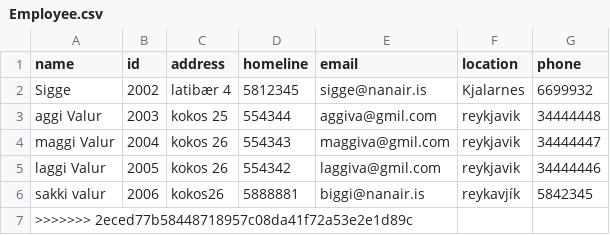
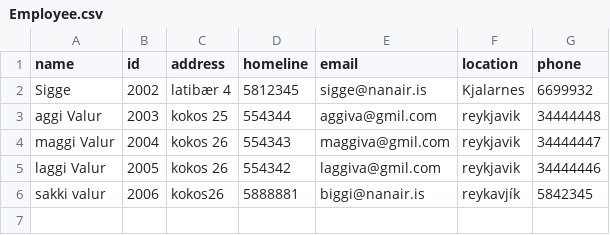
Before and after one commit to magnushj93hr/Verklegt_namskeid_1, a CSV file: Maggi_Test/test1/csv_files/Employee.csv, drawn as a sheet.

```diff
--- a/Maggi_Test/test1/csv_files/Employee.csv
+++ b/Maggi_Test/test1/csv_files/Employee.csv
@@ -6,2 +6 @@ laggi Valur,2005,kokos 26,554342,laggiva@gmil.com,reykjavik,34444446
 sakki valur,2006,kokos26,5888881,biggi@nanair.is,reykavjík,5842345
->>>>>>> 2eced77b58448718957c08da41f72a53e2e1d89c
```
Also changed, not shown: 4 other files.
